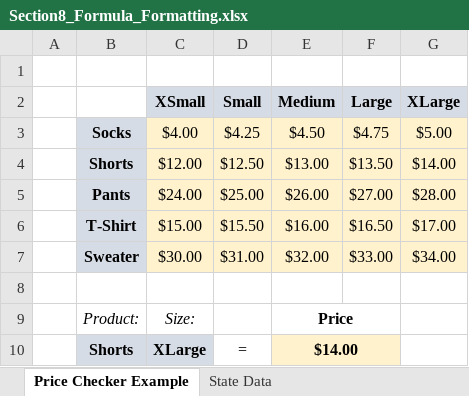
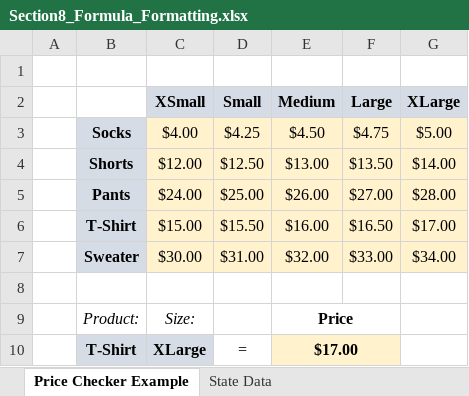
Before and after one commit to jorgeluissoto/Maven_Analytics_course, an Excel workbook: Excel Demo Workbooks/Section8_Formula_Formatting.xlsx, sheet Price Checker Example, drawn as a sheet; values as stored, in another font and other column widths than the file's, no borders; conditional formats not drawn; the diff names each change by its address in the sheet, - before the commit and + after, or states it on an @@ line.

Commit message:
completed first 3 sections of formula formatting

```diff
--- a/Excel Demo Workbooks/Section8_Formula_Formatting.xlsx (sheet Price Checker Example)
+++ b/Excel Demo Workbooks/Section8_Formula_Formatting.xlsx (sheet Price Checker Example)
-B10: Shorts
+B10: T-Shirt
-E10 (Medium): $14.00
+E10 (Medium): $17.00
```
Also changed, not shown: 2 other files.
